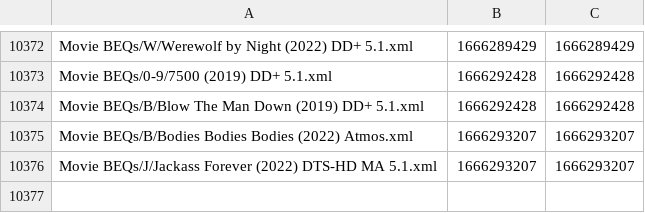
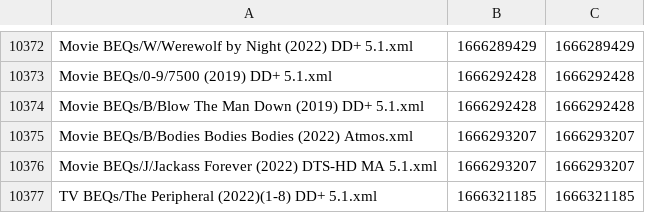
Before and after one commit to 3ll3d00d/beqcatalogue, a CSV file: mobe1969.times.csv, drawn as a sheet; only a part is shown, gaps mark what is left out.

```diff
--- a/mobe1969.times.csv
+++ b/mobe1969.times.csv
@@ -10376 +10376,2 @@ Movie BEQs/B/Bodies Bodies Bodies (2022) Atmos.xml,1666293207,1666293207
 Movie BEQs/J/Jackass Forever (2022) DTS-HD MA 5.1.xml,1666293207,1666293207
+TV BEQs/The Peripheral (2022)(1-8) DD+ 5.1.xml,1666321185,1666321185
```
Also changed, not shown: 6 other files.
